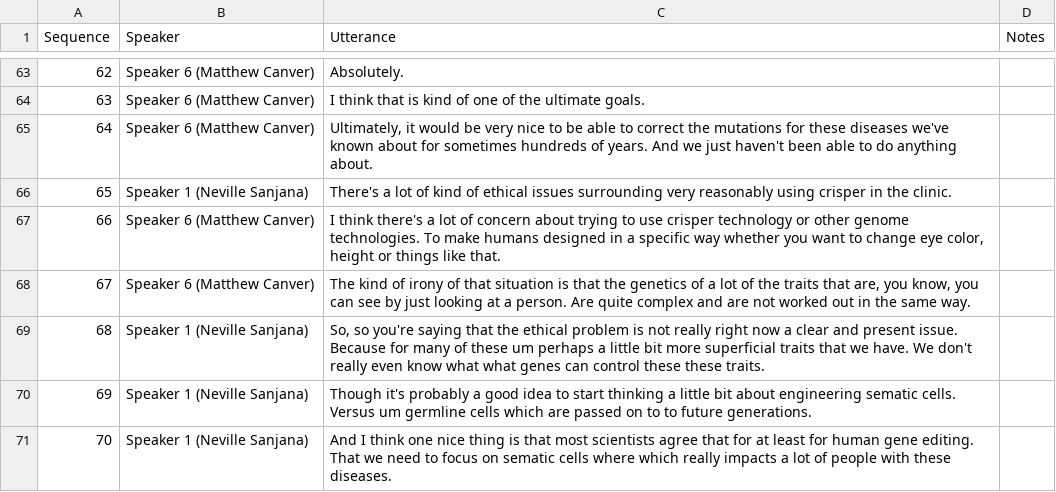
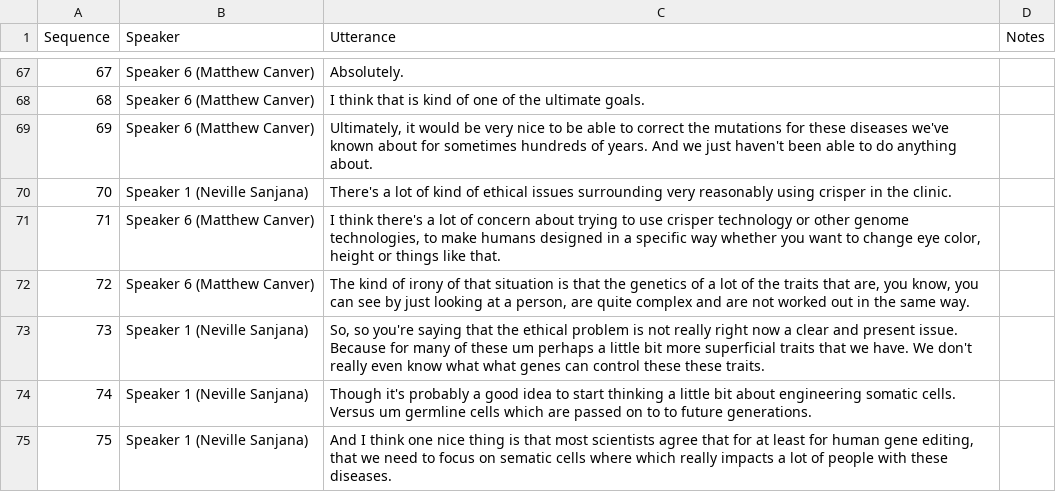
Before and after one commit to yume-24/expertise_conversation, a CSV file: data/wired/wired_crispr/wired_crispr_16.csv, drawn as a sheet; only a part is shown, gaps mark what is left out; addresses are those after the commit; the diff covers the shown part only; the diff names each change by its address in the sheet, - before the commit and + after, or states it on an @@ line.

```diff
--- a/data/wired/wired_crispr/wired_crispr_16.csv
+++ b/data/wired/wired_crispr/wired_crispr_16.csv
@@ column A (Sequence) renumbered from row 7 down @@
-C71 (Utterance): …other genome technologies. To make humans…
+C71 (Utterance): …other genome technologies, to make humans…
-C72 (Utterance): …at a person. Are quite complex…
+C72 (Utterance): …at a person, are quite complex…
-C74 (Utterance): …about engineering sematic cells. Versus…
+C74 (Utterance): …about engineering somatic cells. Versus…
-C75 (Utterance): …human gene editing. That we need…
+C75 (Utterance): …human gene editing, that we need…
```
Also changed, not shown: 5 added rows, 1 removed row and 22 edited cells elsewhere in this file, data/wired/wired_dimension/wired_dimension_13.csv, data/wired/wired_gravity/wired_gravity_14.csv, 48 other files.
